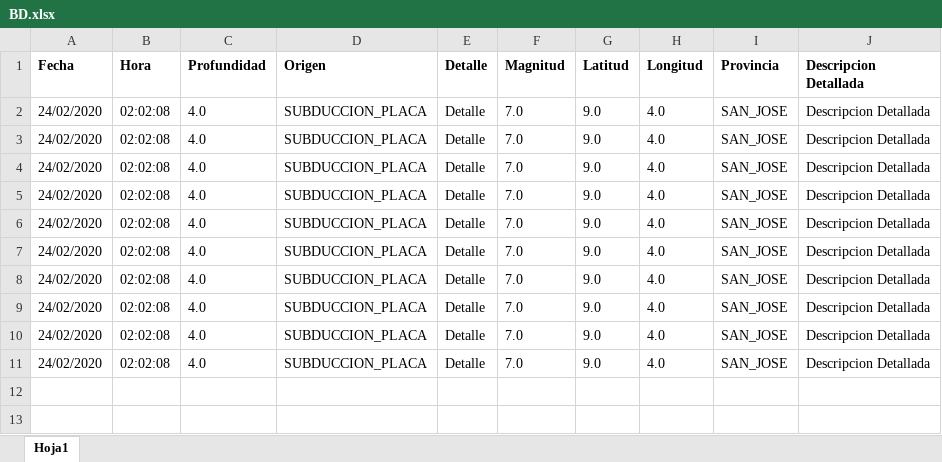
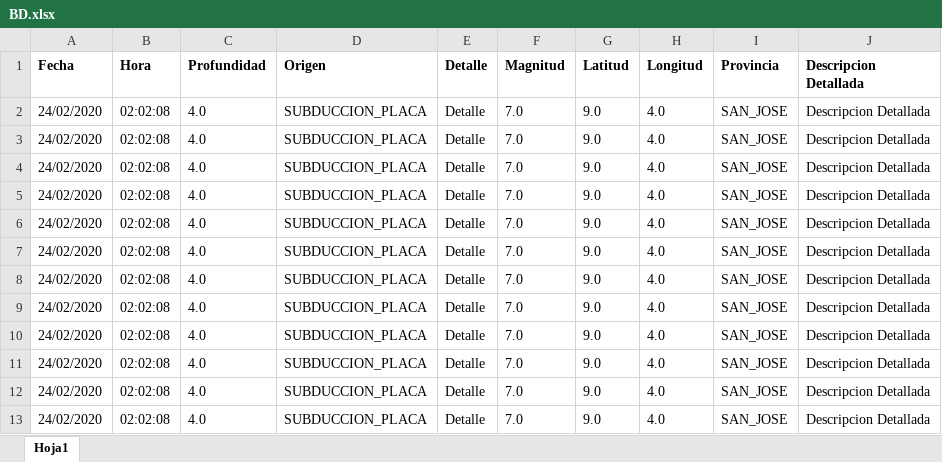
Before and after one commit to AllisonSFlores/Proyecto-1-de-POO-2020, an Excel workbook: Proyecto1_Sistema_Sismico/BD.xlsx, sheet Hoja1, drawn as a sheet; values as stored, in another font and other column widths than the file's, no borders; the diff names each change by its address in the sheet, - before the commit and + after, or states it on an @@ line.

```diff
--- a/Proyecto1_Sistema_Sismico/BD.xlsx (sheet Hoja1)
+++ b/Proyecto1_Sistema_Sismico/BD.xlsx (sheet Hoja1)
+row 12: 24/02/2020 | 02:02:08 | 4.0 | SUBDUCCION_PLACA | Detalle | 7.0 | 9.0 | 4.0 | SAN_JOSE | Descripcion Detallada
+row 13: 24/02/2020 | 02:02:08 | 4.0 | SUBDUCCION_PLACA | Detalle | 7.0 | 9.0 | 4.0 | SAN_JOSE | Descripcion Detallada
```
Also changed, not shown: 7 other files.
